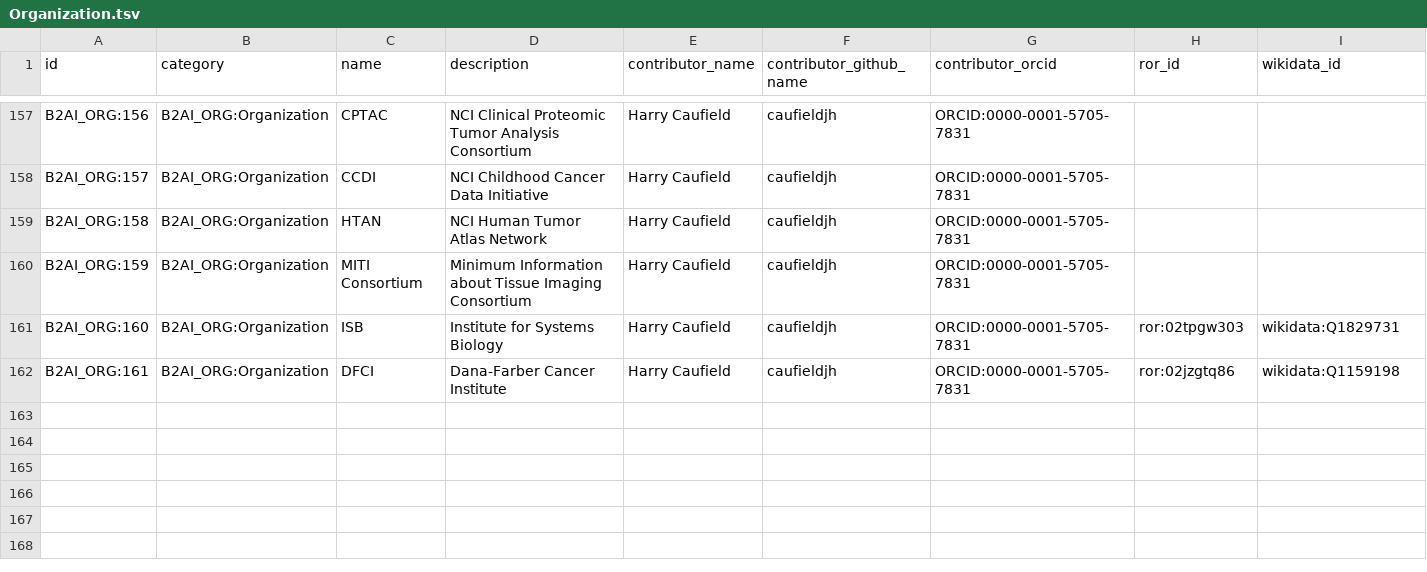
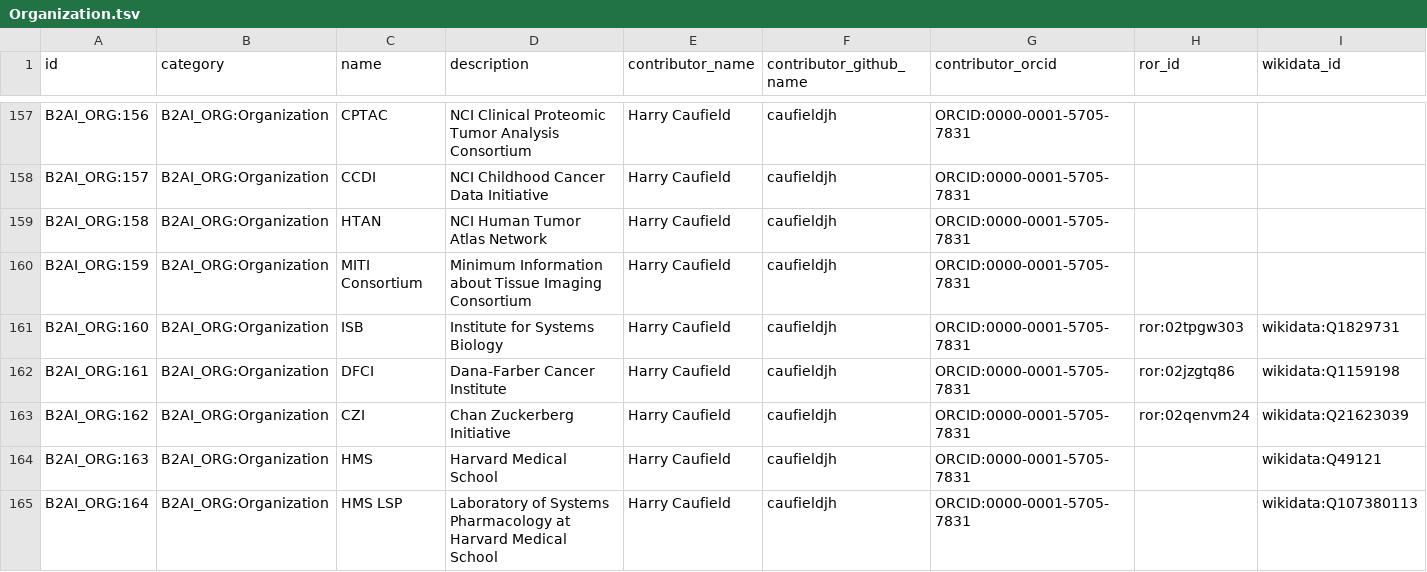
Before and after one commit to bridge2ai/b2ai-standards-registry, a TSV file: project/data/Organization.tsv, drawn as a sheet; only a part is shown, gaps mark what is left out; rows hold the shown columns only; the diff names each change by its address in the sheet, - before the commit and + after, or states it on an @@ line.

```diff
--- a/project/data/Organization.tsv
+++ b/project/data/Organization.tsv
+row 163: B2AI_ORG:162 | B2AI_ORG:Organization | CZI | Chan Zuckerberg Initiative | Harry Caufield | caufieldjh | ORCID:0000-0001-5705-7831 | ror:02qenvm24 | wikidata:Q21623039
+row 164: B2AI_ORG:163 | B2AI_ORG:Organization | HMS | Harvard Medical School | Harry Caufield | caufieldjh | ORCID:0000-0001-5705-7831 |  | wikidata:Q49121
+row 165: B2AI_ORG:164 | B2AI_ORG:Organization | HMS LSP | Laboratory of Systems Pharmacology at Harvard Medical School | Harry Caufield | caufieldjh | ORCID:0000-0001-5705-7831 |  | wikidata:Q107380113
```
Also changed, not shown: src/all_ids.tsv, 5 other files.
